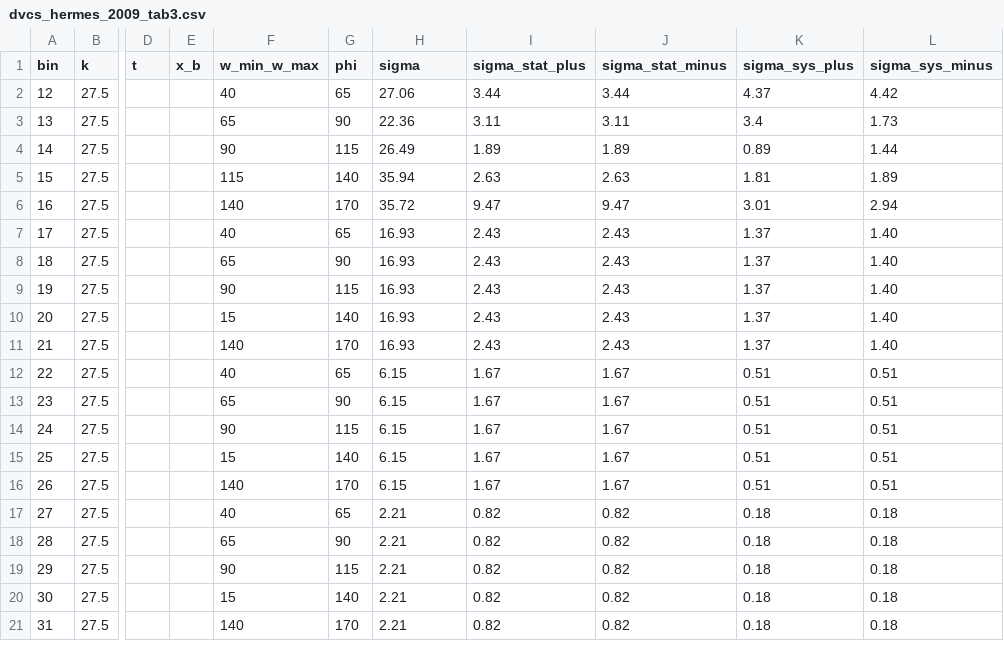
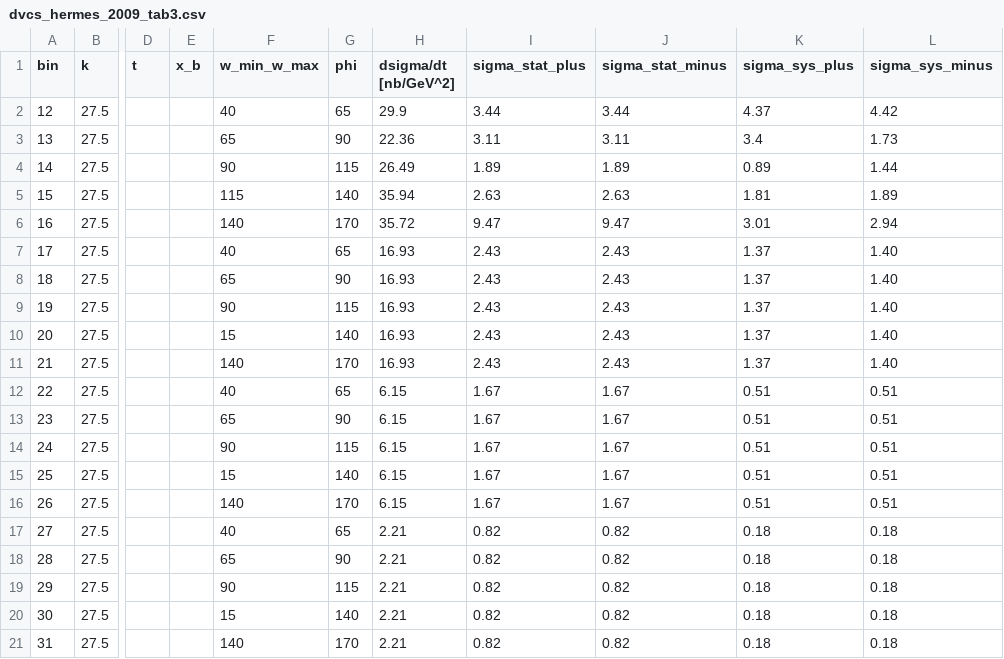
Before and after one commit to pratik-t/simultaneous_cff_fitting, a CSV file: data/dvcs_hermes_2009_tab3.csv, drawn as a sheet; only a part is shown, gaps mark what is left out; the diff names each change by its address in the sheet, - before the commit and + after, or states it on an @@ line.

```diff
--- a/data/dvcs_hermes_2009_tab3.csv
+++ b/data/dvcs_hermes_2009_tab3.csv
-H1: sigma
+H1: dsigma/dt [nb/GeV^2]
-H2 (dsigma/dt [nb/GeV^2]): 27.06
+H2 (dsigma/dt [nb/GeV^2]): 29.9
```
Also changed, not shown: data/dvcs_CLAS_2018_tableA.csv, data/dvcs_CLAS_2018_tableB.csv, 14 other files.
